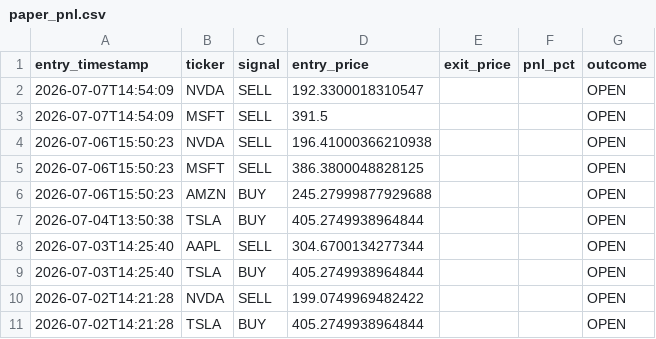
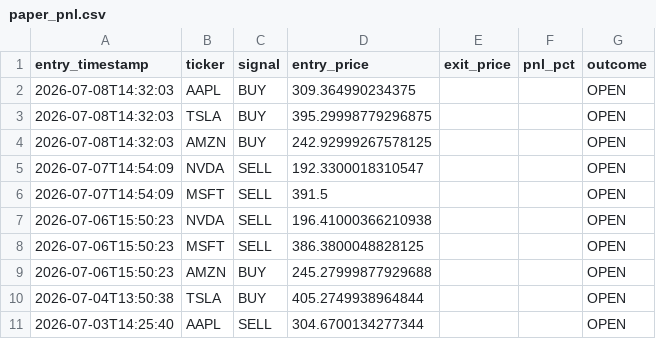
Before and after one commit to williamabrams88-hub/finance---investment-orchestrator, a CSV file: stock-sentiment/reports/paper_pnl.csv, drawn as a sheet; only a part is shown; the shorter side is filled out with more unchanged rows; the diff names each change by its address in the sheet, - before the commit and + after, or states it on an @@ line.

```diff
--- a/stock-sentiment/reports/paper_pnl.csv
+++ b/stock-sentiment/reports/paper_pnl.csv
+row 2: 2026-07-08T14:32:03 | AAPL | BUY | 309.364990234375 |  |  | OPEN
+row 3: 2026-07-08T14:32:03 | TSLA | BUY | 395.29998779296875 |  |  | OPEN
+row 4: 2026-07-08T14:32:03 | AMZN | BUY | 242.92999267578125 |  |  | OPEN
```
Also changed, not shown: stock-sentiment/reports/daily_digest.csv, stock-sentiment/reports/scores.csv, 1 other file.
